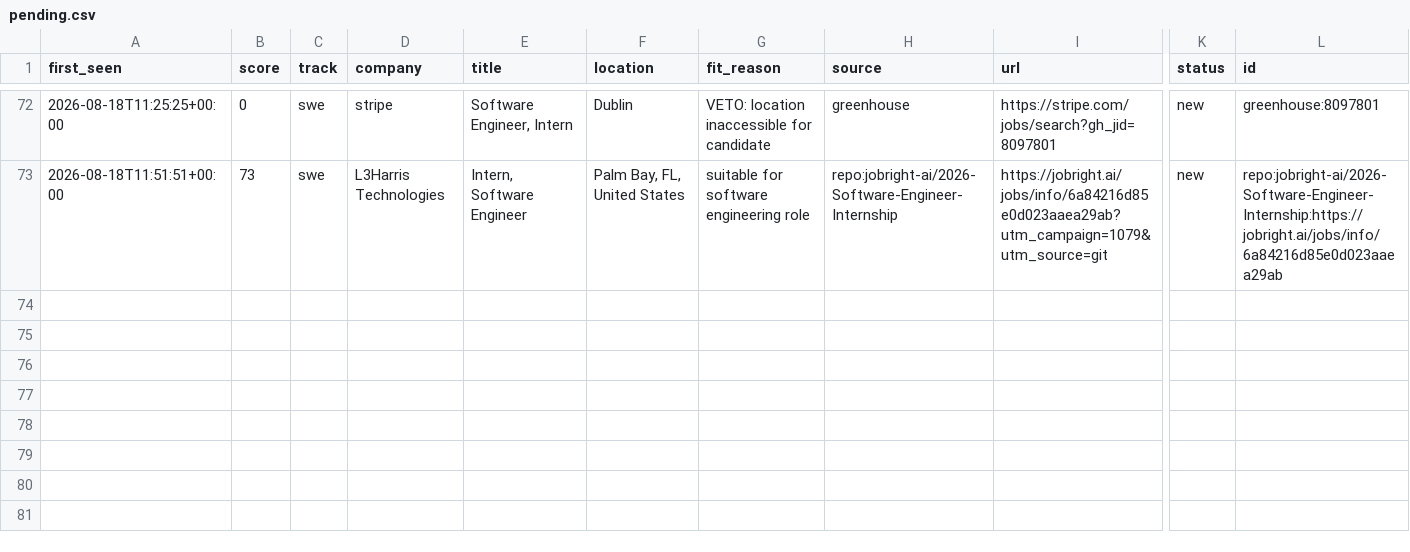
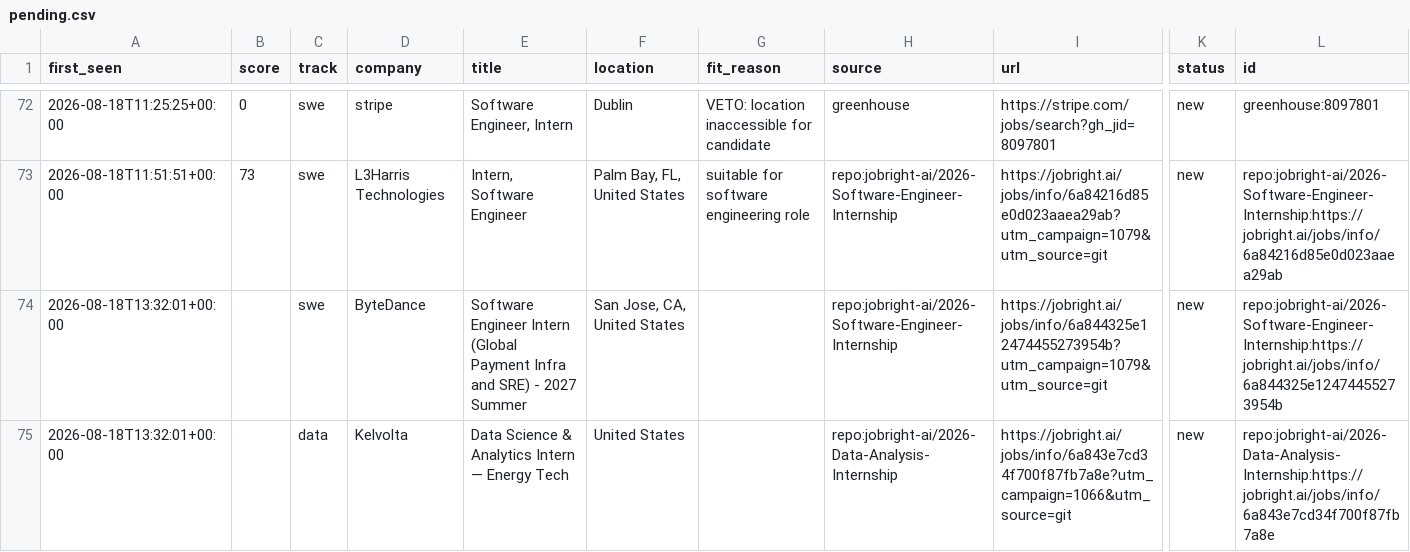
Before and after one commit to ShuklaA11/Sentinel, a CSV file: data/pending.csv, drawn as a sheet; only a part is shown, gaps mark what is left out; rows hold the shown columns only; the diff names each change by its address in the sheet, - before the commit and + after, or states it on an @@ line.

```diff
--- a/data/pending.csv
+++ b/data/pending.csv
+row 74: 2026-08-18T13:32:01+00:00 |  | swe | ByteDance | Software Engineer Intern (Global Payment Infra and SRE) - 2027 Summer | San Jose, CA, United States |  | repo:jobright-ai/2026-Software-Engineer-Internship | https://jobright.ai/jobs/info/6a844325e12474455273954b?utm_campaign=1079&utm_source=git | new | repo:jobright-ai/2026-Software-Engineer-Internship:https://jobright.ai/jobs/info/6a844325e12474455273954b
+row 75: 2026-08-18T13:32:01+00:00 |  | data | Kelvolta | Data Science & Analytics Intern — Energy Tech | United States |  | repo:jobright-ai/2026-Data-Analysis-Internship | https://jobright.ai/jobs/info/6a843e7cd34f700f87fb7a8e?utm_campaign=1066&utm_source=git | new | repo:jobright-ai/2026-Data-Analysis-Internship:https://jobright.ai/jobs/info/6a843e7cd34f700f87fb7a8e
```
Also changed, not shown: 2 other files.
